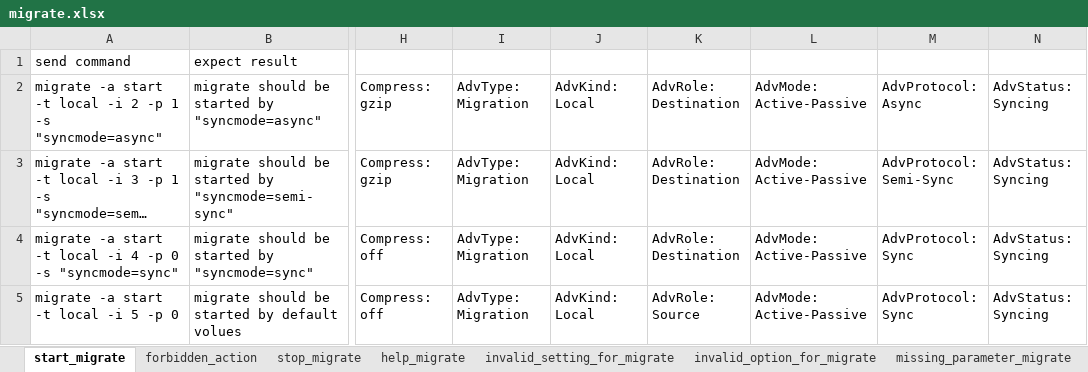
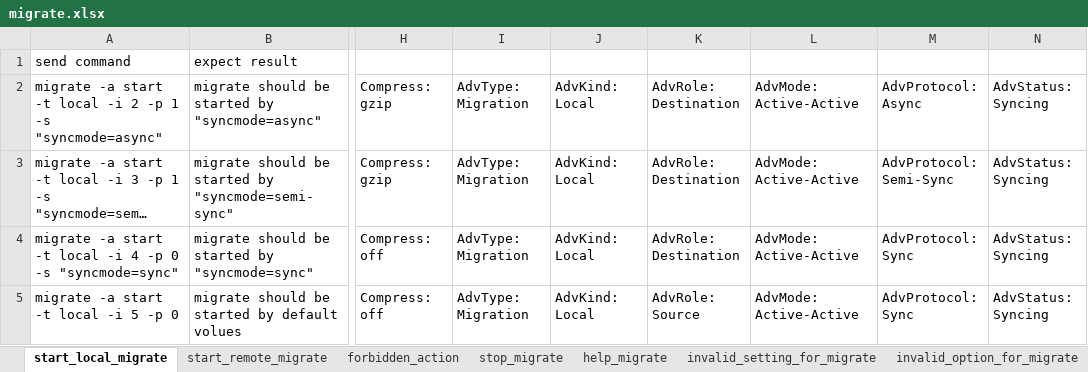
Before and after one commit to FengZiQ/cli, an Excel workbook: data/migrate.xlsx, sheet start_local_migrate, drawn as a sheet; only a part is shown, gaps mark what is left out; long unchanged cells end in …; values as stored, in another font and other column widths than the file's, no borders; the diff names each change by its address in the sheet, - before the commit and + after, or states it on an @@ line.

```diff
--- a/data/migrate.xlsx (sheet start_local_migrate)
+++ b/data/migrate.xlsx (sheet start_local_migrate)
-sheet tab: start_migrate
+sheet tab: start_local_migrate
+sheet tab: start_remote_migrate
-L2:L5: AdvMode: Active-Passive
+L2:L5: AdvMode: Active-Active
```
Also changed, not shown: sheet invalid_setting_for_migrate, data/allowip.xlsx, data/replication.xlsx, 10 other files.
